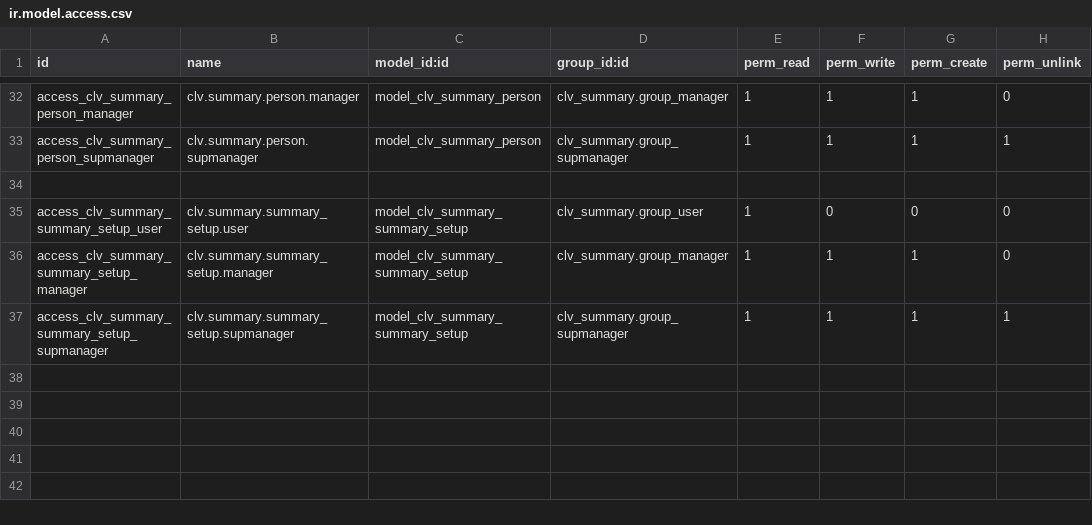
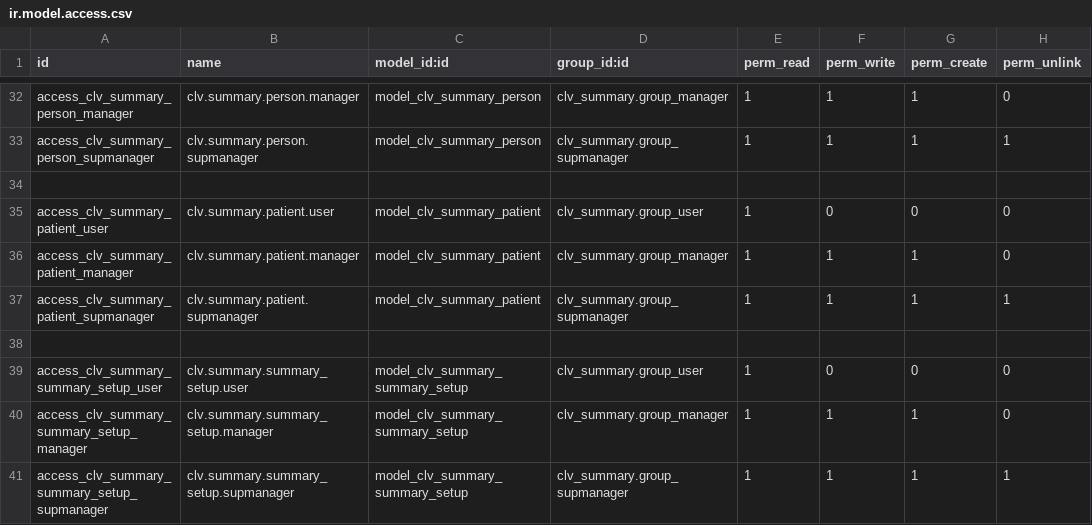
Before and after one commit to CLVsol/clvsol_odoo_addons_summary_jcafb, a CSV file: clv_summary_jcafb/security/ir.model.access.csv, drawn as a sheet; only a part is shown, gaps mark what is left out; the diff names each change by its address in the sheet, - before the commit and + after, or states it on an @@ line.

Commit message:
[IMP] clv_summary_jcafb (ADD summary_patient)

```diff
--- a/clv_summary_jcafb/security/ir.model.access.csv
+++ b/clv_summary_jcafb/security/ir.model.access.csv
+row 35: access_clv_summary_patient_user | clv.summary.patient.user | model_clv_summary_patient | clv_summary.group_user | 1 | 0 | 0 | 0
+row 36: access_clv_summary_patient_manager | clv.summary.patient.manager | model_clv_summary_patient | clv_summary.group_manager | 1 | 1 | 1 | 0
+row 37: access_clv_summary_patient_supmanager | clv.summary.patient.supmanager | model_clv_summary_patient | clv_summary.group_supmanager | 1 | 1 | 1 | 1
+row 38: (empty)
```
Also changed, not shown: 4 other files.
